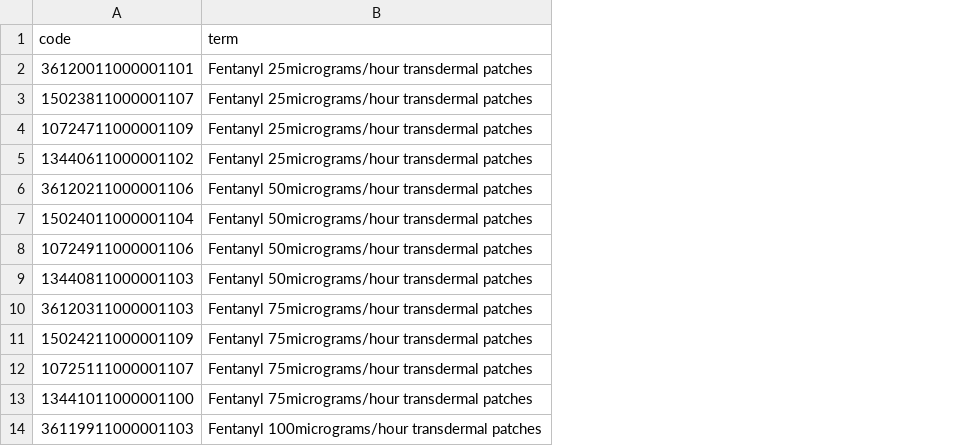
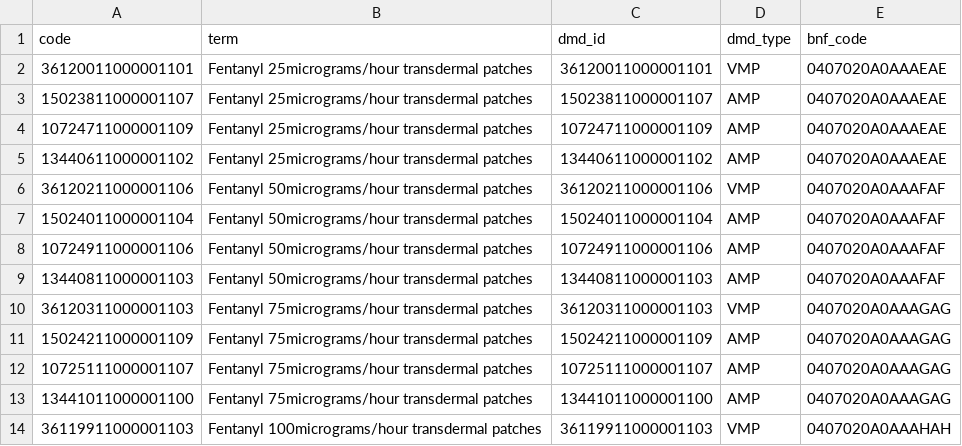
Before and after one commit to opensafely/opioids-covid-research, a CSV file: codelists/opensafely-opioid-containing-medicines-transdermal-excluding-drugs-for-substance-misuse-dmd.csv, drawn as a sheet; only a part is shown; the diff names each change by its address in the sheet, - before the commit and + after, or states it on an @@ line.

Commit message:
Update codelists

```diff
--- a/codelists/opensafely-opioid-containing-medicines-transdermal-excluding-drugs-for-substance-misuse-dmd.csv
+++ b/codelists/opensafely-opioid-containing-medicines-transdermal-excluding-drugs-for-substance-misuse-dmd.csv
+column C (dmd_id), rows 2-14: 36120011000001101 | 15023811000001107 | 10724711000001109 | 13440611000001102 | 36120211000001106 | 15024011000001104 | 10724911000001106 | 13440811000001103 | 36120311000001103 | 15024211000001109 | 10725111000001107 | 13441011000001100 | 36119911000001103
+column D (dmd_type), rows 2-14: VMP | AMP | AMP | AMP | VMP | AMP | AMP | AMP | VMP | AMP | AMP | AMP | VMP
+column E (bnf_code), rows 2-14: 0407020A0AAAEAE | 0407020A0AAAEAE | 0407020A0AAAEAE | 0407020A0AAAEAE | 0407020A0AAAFAF | 0407020A0AAAFAF | 0407020A0AAAFAF | 0407020A0AAAFAF | 0407020A0AAAGAG | 0407020A0AAAGAG | 0407020A0AAAGAG | 0407020A0AAAGAG | 0407020A0AAAHAH
```
Also changed, not shown: codelists/opensafely-diamorphine-subcutaneous.csv, codelists/opensafely-morphine-subcutaneous-dmd.csv, 9 other files.
